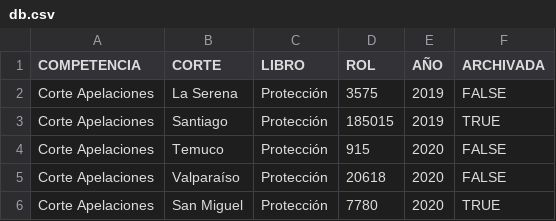
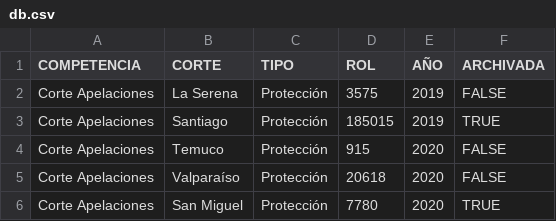
Before and after one commit to monk3yd/hound-scraper, a CSV file: db.csv, drawn as a sheet.

```diff
--- a/db.csv
+++ b/db.csv
@@ -1,2 +1,2 @@
-COMPETENCIA,CORTE,LIBRO,ROL,AÑO,ARCHIVADA
+COMPETENCIA,CORTE,TIPO,ROL,AÑO,ARCHIVADA
 Corte Apelaciones,La Serena,Protección,3575,2019,FALSE
```
Also changed, not shown: 3 other files.
